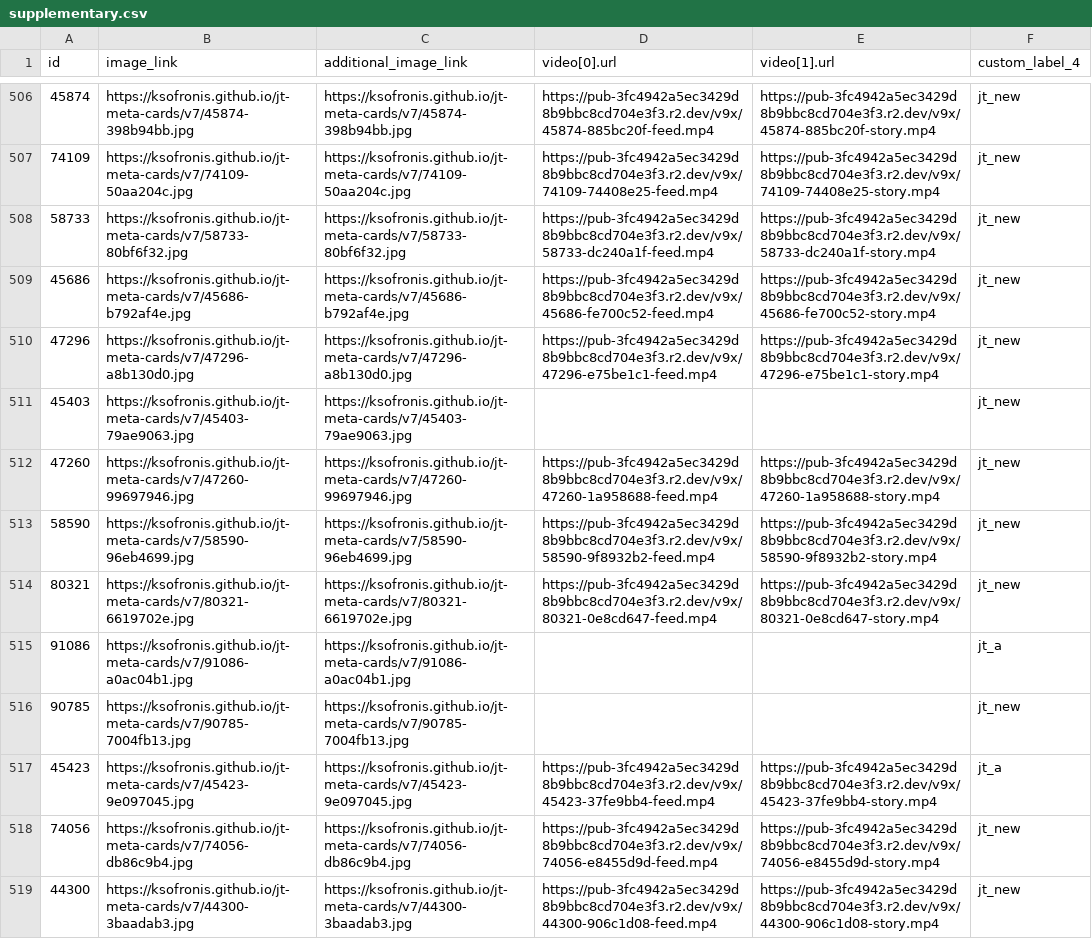
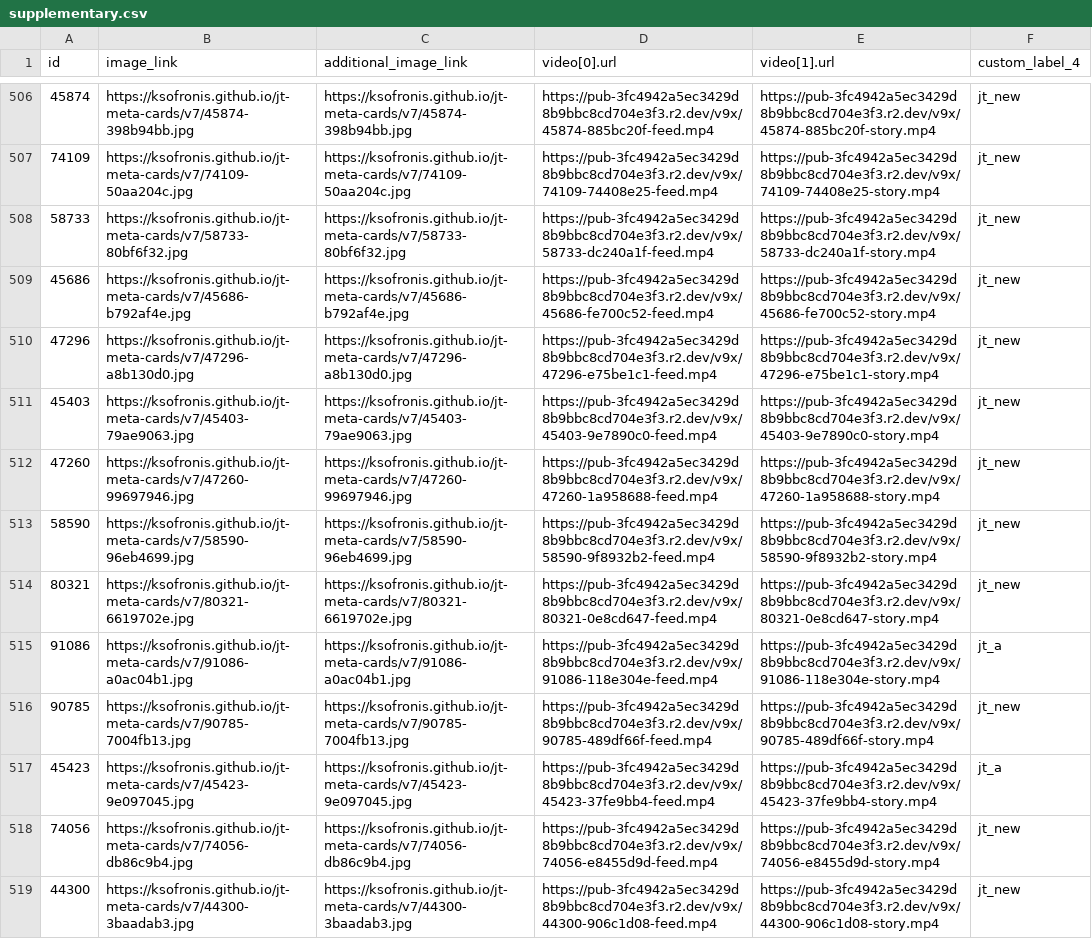
Before and after one commit to ksofronis/jt-meta-cards, a CSV file: feed/supplementary.csv, drawn as a sheet; only a part is shown, gaps mark what is left out; the diff covers the shown part only.

Commit message:
feed refresh

```diff
--- a/feed/supplementary.csv
+++ b/feed/supplementary.csv
@@ -510,3 +510,3 @@ id,image_link,additional_image_link,video[0].url,video[1].url,custom_label_4
 47296,https://ksofronis.github.io/jt-meta-cards/v7/47296-a8b130d0.jpg,https://ksofronis.github.io/jt-meta-cards/v7/47296-a8b130d0.jpg,https://pub-3fc4942a5ec3429d8b9bbc8cd704e3f3.r2.dev/v9x/47296-e75be1c1-feed.mp4,https://pub-3fc4942a5ec3429d8b9bbc8cd704e3f3.r2.dev/v9x/47296-e75be1c1-story.mp4,jt_new
-45403,https://ksofronis.github.io/jt-meta-cards/v7/45403-79ae9063.jpg,https://ksofronis.github.io/jt-meta-cards/v7/45403-79ae9063.jpg,,,jt_new
+45403,https://ksofronis.github.io/jt-meta-cards/v7/45403-79ae9063.jpg,https://ksofronis.github.io/jt-meta-cards/v7/45403-79ae9063.jpg,https://pub-3fc4942a5ec3429d8b9bbc8cd704e3f3.r2.dev/v9x/45403-9e7890c0-feed.mp4,https://pub-3fc4942a5ec3429d8b9bbc8cd704e3f3.r2.dev/v9x/45403-9e7890c0-story.mp4,jt_new
 47260,https://ksofronis.github.io/jt-meta-cards/v7/47260-99697946.jpg,https://ksofronis.github.io/jt-meta-cards/v7/47260-99697946.jpg,https://pub-3fc4942a5ec3429d8b9bbc8cd704e3f3.r2.dev/v9x/47260-1a958688-feed.mp4,https://pub-3fc4942a5ec3429d8b9bbc8cd704e3f3.r2.dev/v9x/47260-1a958688-story.mp4,jt_new
@@ -514,4 +514,4 @@ id,image_link,additional_image_link,video[0].url,video[1].url,custom_label_4
 80321,https://ksofronis.github.io/jt-meta-cards/v7/80321-6619702e.jpg,https://ksofronis.github.io/jt-meta-cards/v7/80321-6619702e.jpg,https://pub-3fc4942a5ec3429d8b9bbc8cd704e3f3.r2.dev/v9x/80321-0e8cd647-feed.mp4,https://pub-3fc4942a5ec3429d8b9bbc8cd704e3f3.r2.dev/v9x/80321-0e8cd647-story.mp4,jt_new
-91086,https://ksofronis.github.io/jt-meta-cards/v7/91086-a0ac04b1.jpg,https://ksofronis.github.io/jt-meta-cards/v7/91086-a0ac04b1.jpg,,,jt_a
-90785,https://ksofronis.github.io/jt-meta-cards/v7/90785-7004fb13.jpg,https://ksofronis.github.io/jt-meta-cards/v7/90785-7004fb13.jpg,,,jt_new
+91086,https://ksofronis.github.io/jt-meta-cards/v7/91086-a0ac04b1.jpg,https://ksofronis.github.io/jt-meta-cards/v7/91086-a0ac04b1.jpg,https://pub-3fc4942a5ec3429d8b9bbc8cd704e3f3.r2.dev/v9x/91086-118e304e-feed.mp4,https://pub-3fc4942a5ec3429d8b9bbc8cd704e3f3.r2.dev/v9x/91086-118e304e-story.mp4,jt_a
+90785,https://ksofronis.github.io/jt-meta-cards/v7/90785-7004fb13.jpg,https://ksofronis.github.io/jt-meta-cards/v7/90785-7004fb13.jpg,https://pub-3fc4942a5ec3429d8b9bbc8cd704e3f3.r2.dev/v9x/90785-489df66f-feed.mp4,https://pub-3fc4942a5ec3429d8b9bbc8cd704e3f3.r2.dev/v9x/90785-489df66f-story.mp4,jt_new
 45423,https://ksofronis.github.io/jt-meta-cards/v7/45423-9e097045.jpg,https://ksofronis.github.io/jt-meta-cards/v7/45423-9e097045.jpg,https://pub-3fc4942a5ec3429d8b9bbc8cd704e3f3.r2.dev/v9x/45423-37fe9bb4-feed.mp4,https://pub-3fc4942a5ec3429d8b9bbc8cd704e3f3.r2.dev/v9x/45423-37fe9bb4-story.mp4,jt_a
```
Also changed, not shown: 14 edited cells elsewhere in this file, 3 other files.
